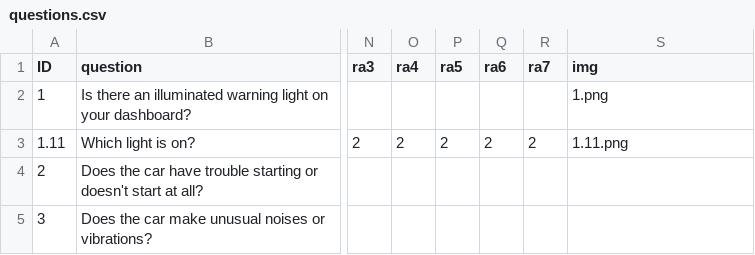
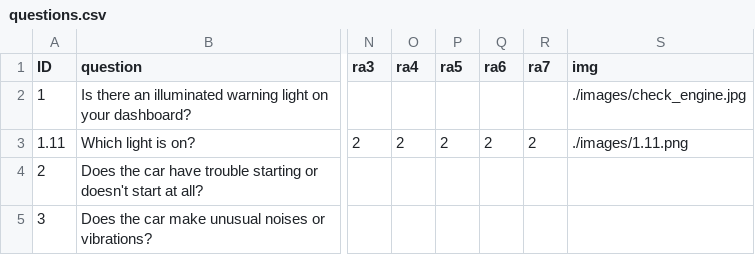
Before and after one commit to ze-h/whatswrongwithmycar, a CSV file: questions.csv, drawn as a sheet; only a part is shown, gaps mark what is left out; the diff names each change by its address in the sheet, - before the commit and + after, or states it on an @@ line.

```diff
--- a/questions.csv
+++ b/questions.csv
-S2 (img): 1.png
+S2 (img): ./images/check_engine.jpg
-S3 (img): 1.11.png
+S3 (img): ./images/1.11.png
```
Also changed, not shown: 2 other files.
